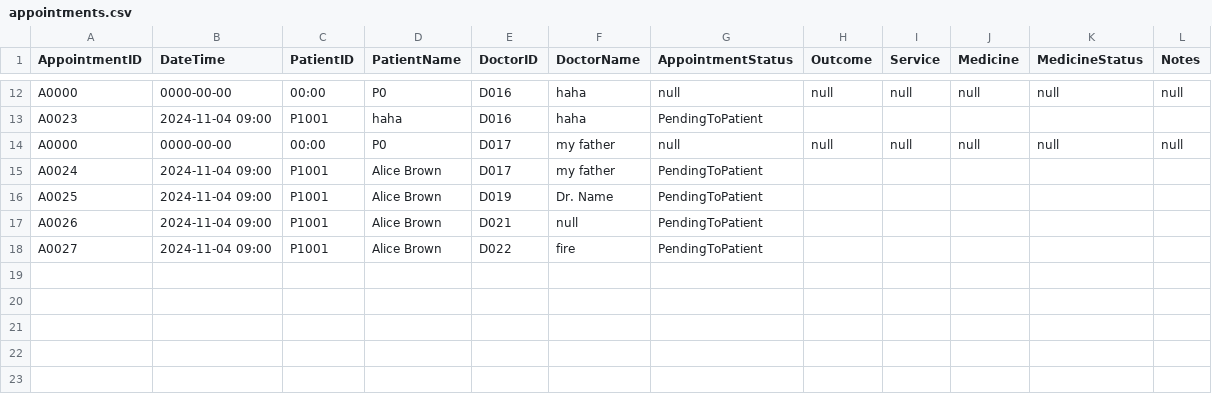
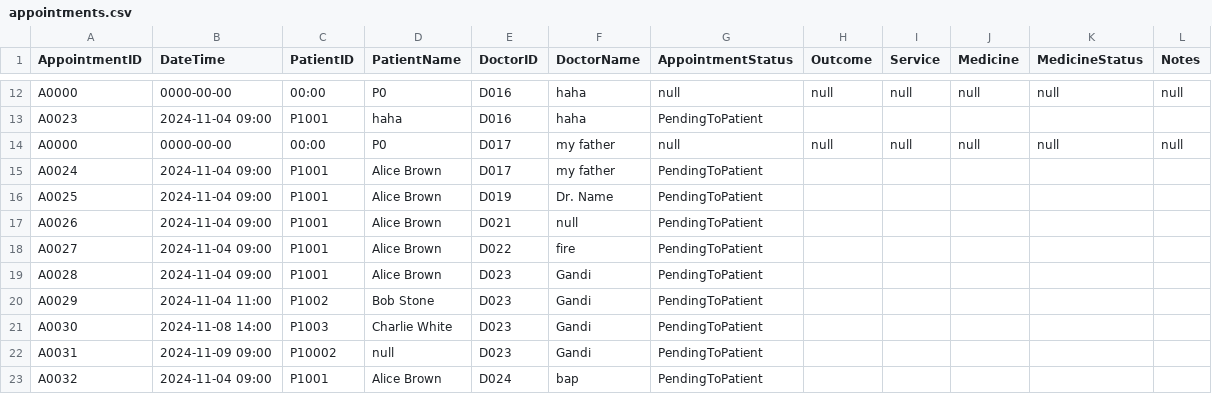
Before and after one commit to WhiteHatHud/SC2002Project, a CSV file: appointments.csv, drawn as a sheet; only a part is shown, gaps mark what is left out.

Commit message:
Appt bugs fix
Null patient add fix

```diff
--- a/appointments.csv
+++ b/appointments.csv
@@ -18 +18,6 @@ A0026,2024-11-04 09:00,P1001,Alice Brown,D021,null,PendingToPatient,,,,,
 A0027,2024-11-04 09:00,P1001,Alice Brown,D022,fire,PendingToPatient,,,,,
+A0028,2024-11-04 09:00,P1001,Alice Brown,D023,Gandi,PendingToPatient,,,,,
+A0029,2024-11-04 11:00,P1002,Bob Stone,D023,Gandi,PendingToPatient,,,,,
+A0030,2024-11-08 14:00,P1003,Charlie White,D023,Gandi,PendingToPatient,,,,,
+A0031,2024-11-09 09:00,P10002,null,D023,Gandi,PendingToPatient,,,,,
+A0032,2024-11-04 09:00,P1001,Alice Brown,D024,bap,PendingToPatient,,,,,
```
Also changed, not shown: Staff_List.csv, 1 other file.
